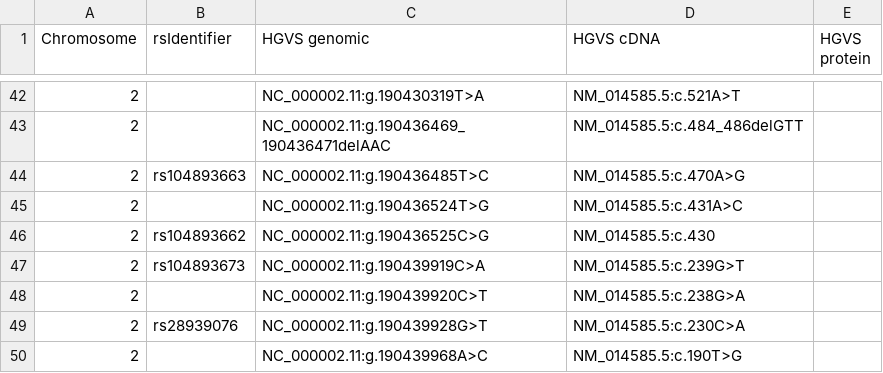
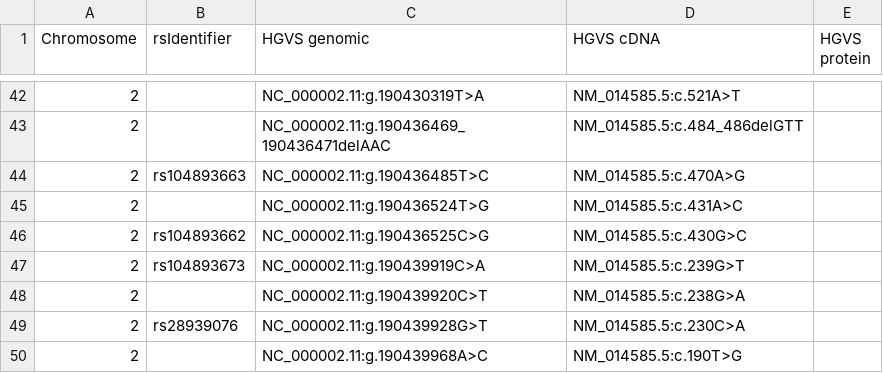
Before and after one commit to reece/bio-hgvs-perl, a TSV file: t/gauntlet.tsv, drawn as a sheet; only a part is shown, gaps mark what is left out.

Commit message:
corrected problems in gauntlet test file; restructured gauntlet code

```diff
--- a/t/gauntlet.tsv
+++ b/t/gauntlet.tsv
@@ -45,3 +45,3 @@
 2		"NC_000002.11:g.190436524T>G"	"NM_014585.5:c.431A>C"	
-2	"rs104893662"	"NC_000002.11:g.190436525C>G"	"NM_014585.5:c.430"	
+2	"rs104893662"	"NC_000002.11:g.190436525C>G"	"NM_014585.5:c.430G>C"	
 2	"rs104893673"	"NC_000002.11:g.190439919C>A"	"NM_014585.5:c.239G>T"	
```
Also changed, not shown: 1 other file.
